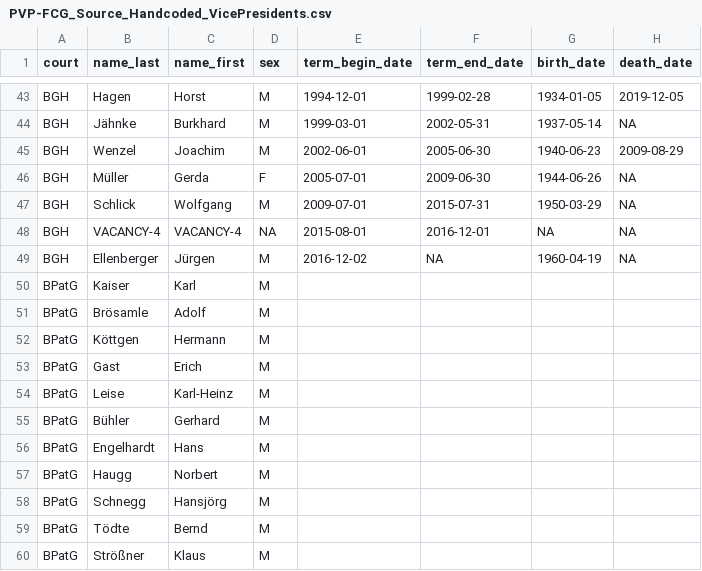
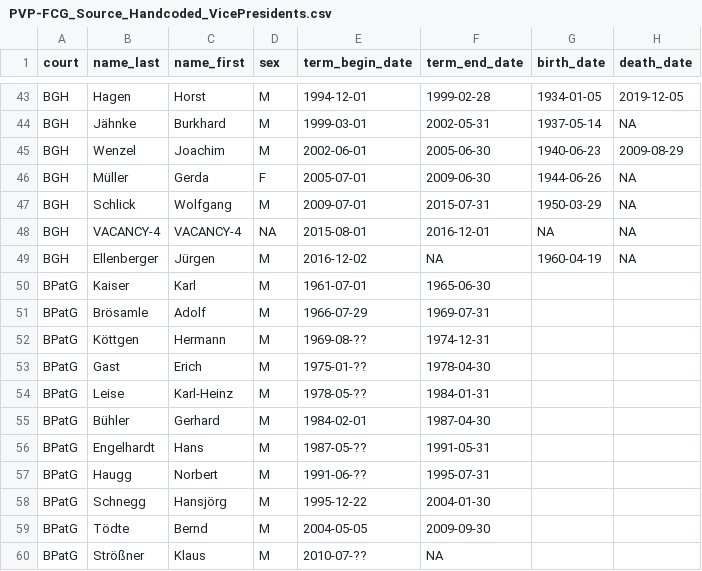
Before and after one commit to SeanFobbe/pvp-fcg, a CSV file: PVP-FCG_Source_Handcoded_VicePresidents.csv, drawn as a sheet; only a part is shown, gaps mark what is left out; the diff names each change by its address in the sheet, - before the commit and + after, or states it on an @@ line.

Commit message:
add term dates for vice-presidents

```diff
--- a/PVP-FCG_Source_Handcoded_VicePresidents.csv
+++ b/PVP-FCG_Source_Handcoded_VicePresidents.csv
-E50 (term_begin_date): (empty)
+E50 (term_begin_date): 1961-07-01
-F50 (term_end_date): (empty)
+F50 (term_end_date): 1965-06-30
-E51 (term_begin_date): (empty)
+E51 (term_begin_date): 1966-07-29
-F51 (term_end_date): (empty)
+F51 (term_end_date): 1969-07-31
-E52 (term_begin_date): (empty)
+E52 (term_begin_date): 1969-08-??
-F52 (term_end_date): (empty)
+F52 (term_end_date): 1974-12-31
-E53 (term_begin_date): (empty)
+E53 (term_begin_date): 1975-01-??
-F53 (term_end_date): (empty)
+F53 (term_end_date): 1978-04-30
-E54 (term_begin_date): (empty)
+E54 (term_begin_date): 1978-05-??
-F54 (term_end_date): (empty)
+F54 (term_end_date): 1984-01-31
-E55 (term_begin_date): (empty)
+E55 (term_begin_date): 1984-02-01
-F55 (term_end_date): (empty)
+F55 (term_end_date): 1987-04-30
-E56 (term_begin_date): (empty)
+E56 (term_begin_date): 1987-05-??
-F56 (term_end_date): (empty)
+F56 (term_end_date): 1991-05-31
-E57 (term_begin_date): (empty)
+E57 (term_begin_date): 1991-06-??
-F57 (term_end_date): (empty)
+F57 (term_end_date): 1995-07-31
-E58 (term_begin_date): (empty)
+E58 (term_begin_date): 1995-12-22
-F58 (term_end_date): (empty)
+F58 (term_end_date): 2004-01-30
-E59 (term_begin_date): (empty)
+E59 (term_begin_date): 2004-05-05
-F59 (term_end_date): (empty)
+F59 (term_end_date): 2009-09-30
-E60 (term_begin_date): (empty)
+E60 (term_begin_date): 2010-07-??
-F60 (term_end_date): (empty)
+F60 (term_end_date): NA
```
